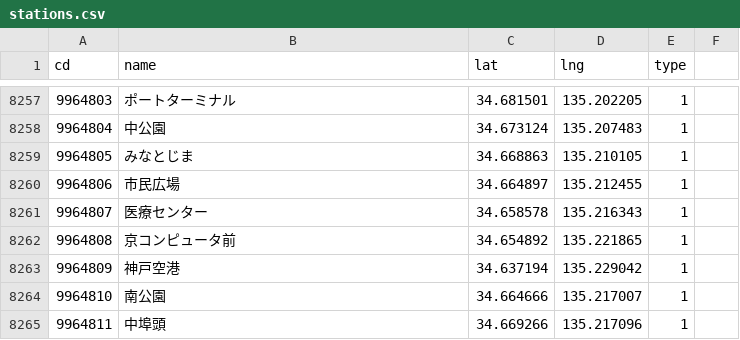
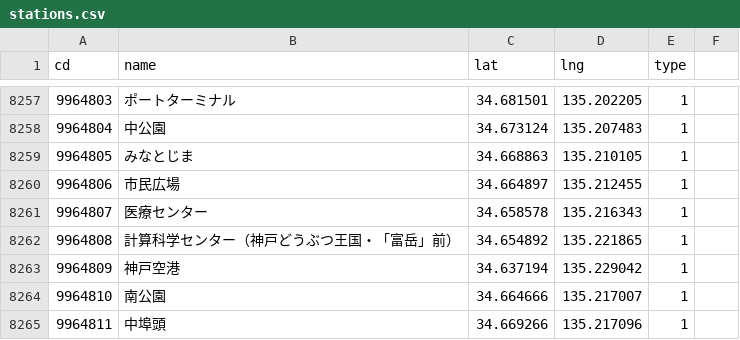
Before and after one commit to shinagaki/ekimemo-map, a CSV file: static/map/data/stations.csv, drawn as a sheet; only a part is shown, gaps mark what is left out.

Commit message:
2021/6 駅情報更新 京コンピュータ前→計算科学センター（神戸どうぶつ王国・「富岳」前）

```diff
--- a/static/map/data/stations.csv
+++ b/static/map/data/stations.csv
@@ -8261,3 +8261,3 @@ cd,name,lat,lng,type
 9964807,医療センター,34.658578,135.216343,1
-9964808,京コンピュータ前,34.654892,135.221865,1
+9964808,計算科学センター（神戸どうぶつ王国・「富岳」前）,34.654892,135.221865,1
 9964809,神戸空港,34.637194,135.229042,1
```
